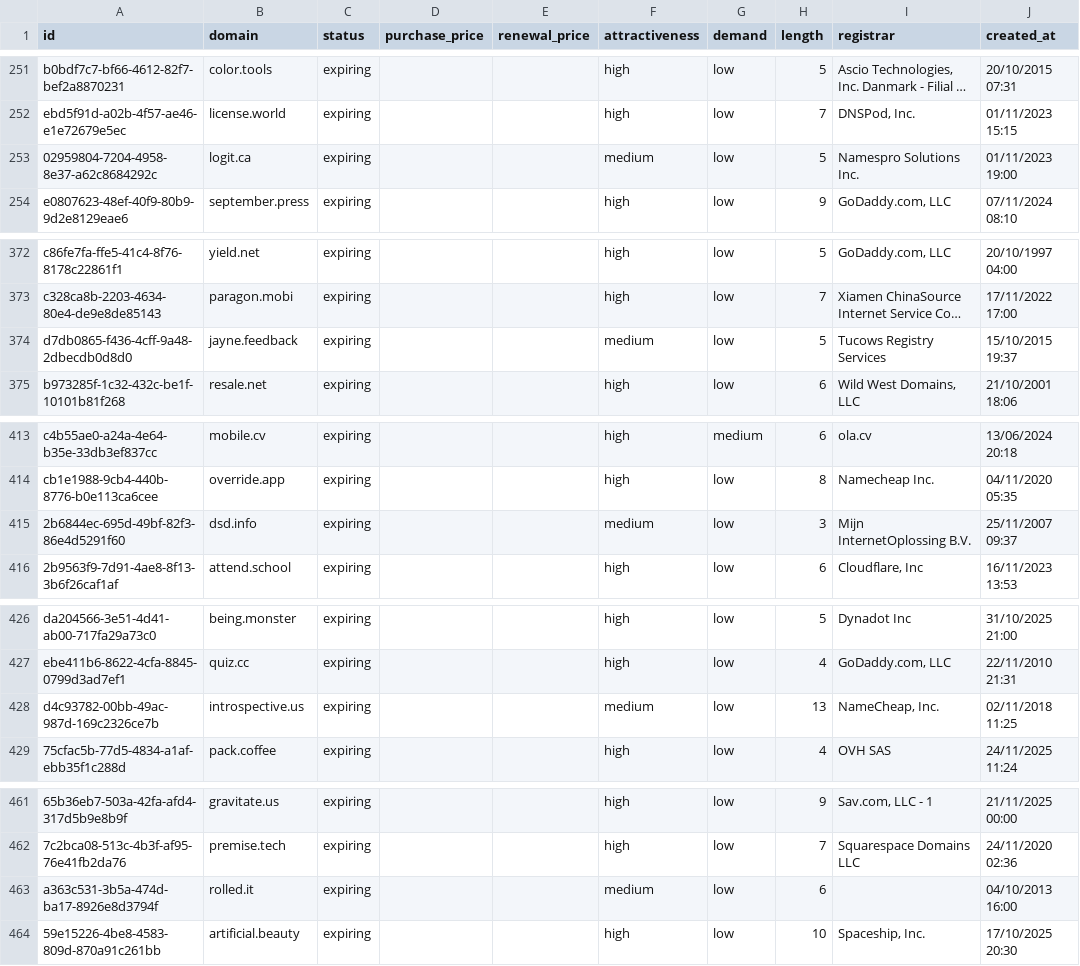
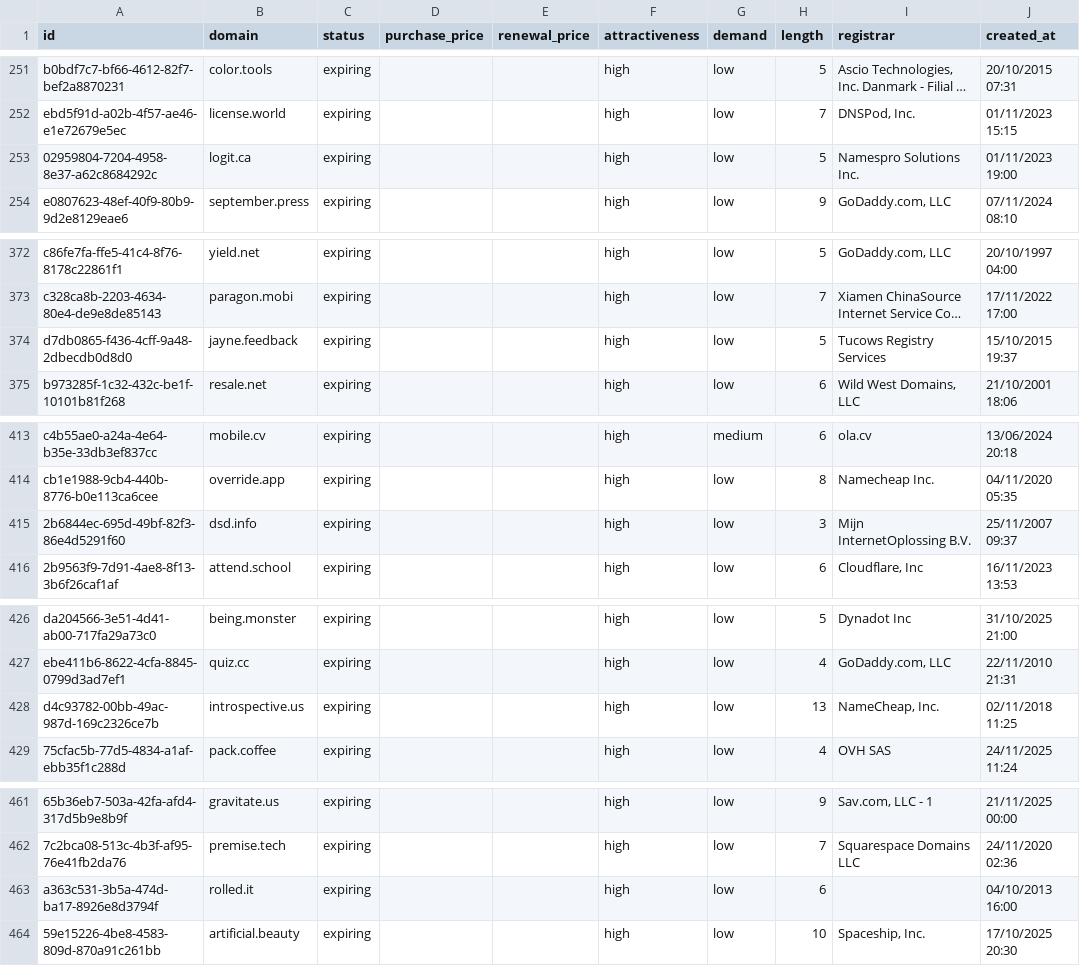
Before and after one commit to UniqueDomains/expiring-oneword-domains, a CSV file: expiring.csv, drawn as a sheet; only a part is shown, gaps mark what is left out; long unchanged cells end in …; the diff covers the shown part only; the diff names each change by its address in the sheet, - before the commit and + after, or states it on an @@ line.

```diff
--- a/expiring.csv
+++ b/expiring.csv
-F253 (attractiveness): medium
+F253 (attractiveness): high
-F374 (attractiveness): medium
+F374 (attractiveness): high
-F415 (attractiveness): medium
+F415 (attractiveness): high
-F428 (attractiveness): medium
+F428 (attractiveness): high
-F463 (attractiveness): medium
+F463 (attractiveness): high
```
Also changed, not shown: 1 added row, 1 removed row and 30 edited cells elsewhere in this file, 2 other files.
